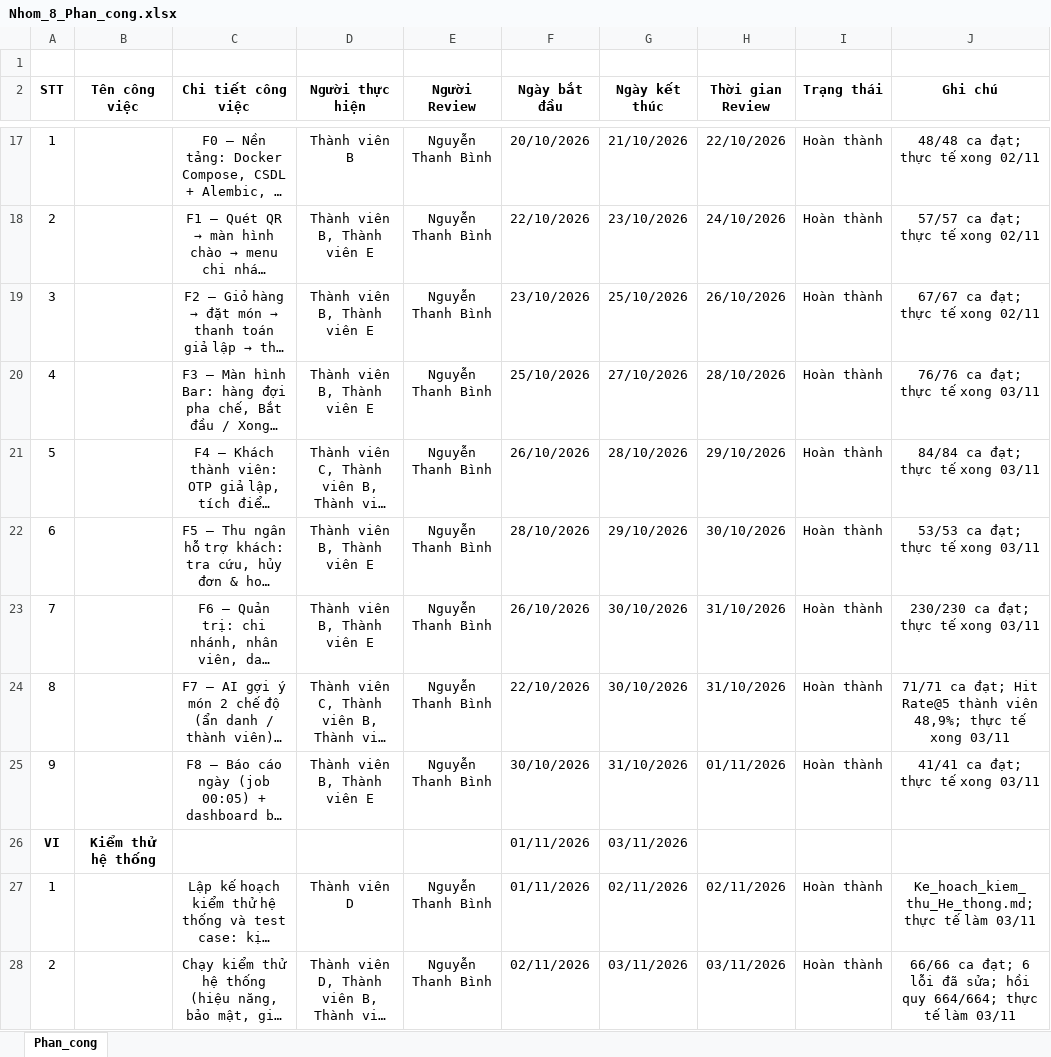
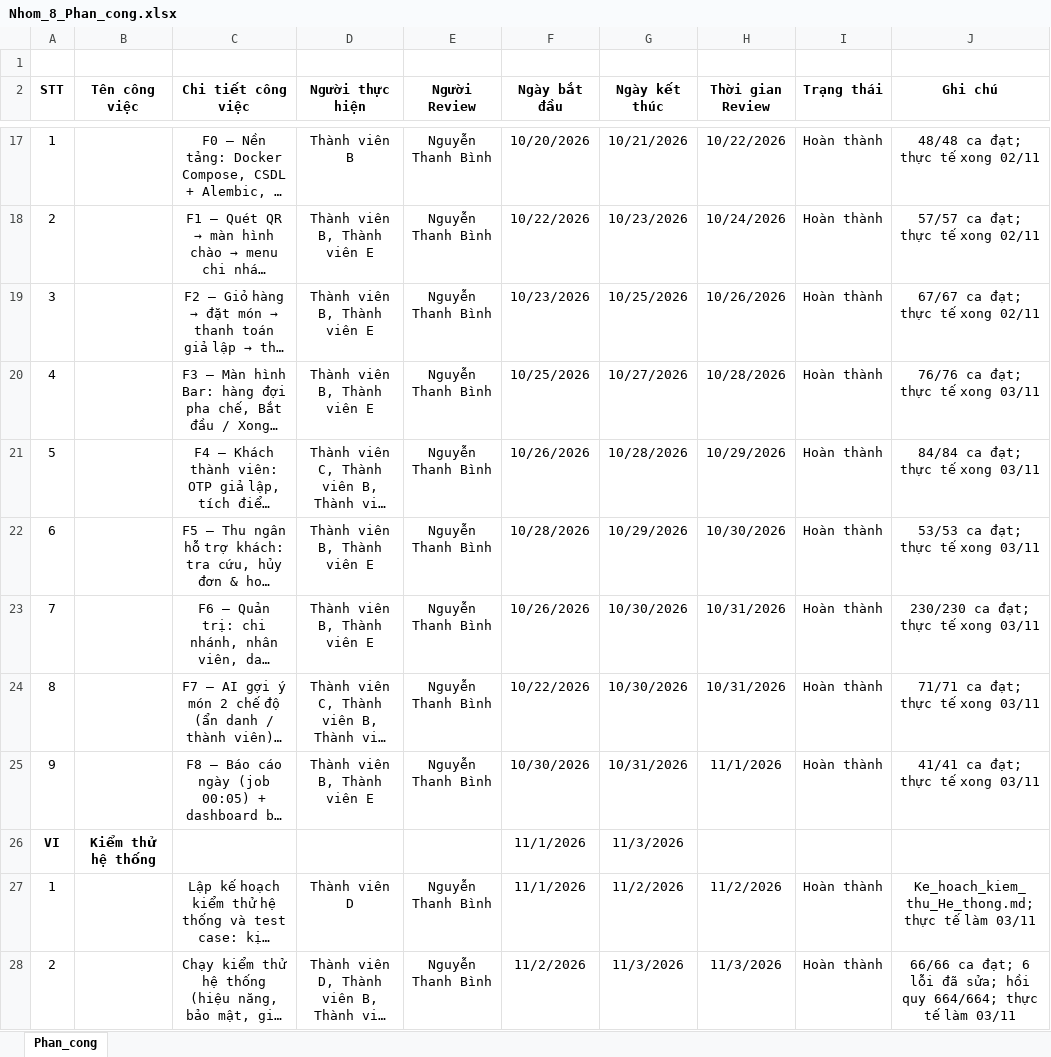
Before and after one commit to thanhbinh0493/smartcafe, an Excel workbook: 2.San_pham/Nhom_8_Phan_cong.xlsx, sheet Phan_cong, drawn as a sheet; only a part is shown, gaps mark what is left out; long unchanged cells end in …; values as stored, in another font and other column widths than the file's, no borders; the diff covers the shown part only; the diff names each change by its address in the sheet, - before the commit and + after, or states it on an @@ line.

```diff
--- a/2.San_pham/Nhom_8_Phan_cong.xlsx (sheet Phan_cong)
+++ b/2.San_pham/Nhom_8_Phan_cong.xlsx (sheet Phan_cong)
-F17 (Ngày bắt đầu): 20/10/2026
+F17 (Ngày bắt đầu): 10/20/2026
-G17 (Ngày kết thúc): 21/10/2026
+G17 (Ngày kết thúc): 10/21/2026
-H17 (Thời gian Review): 22/10/2026
+H17 (Thời gian Review): 10/22/2026
-F18 (Ngày bắt đầu): 22/10/2026
+F18 (Ngày bắt đầu): 10/22/2026
-G18 (Ngày kết thúc): 23/10/2026
+G18 (Ngày kết thúc): 10/23/2026
-H18 (Thời gian Review): 24/10/2026
+H18 (Thời gian Review): 10/24/2026
-F19 (Ngày bắt đầu): 23/10/2026
+F19 (Ngày bắt đầu): 10/23/2026
-G19 (Ngày kết thúc): 25/10/2026
+G19 (Ngày kết thúc): 10/25/2026
-H19 (Thời gian Review): 26/10/2026
+H19 (Thời gian Review): 10/26/2026
-F20 (Ngày bắt đầu): 25/10/2026
+F20 (Ngày bắt đầu): 10/25/2026
-G20 (Ngày kết thúc): 27/10/2026
+G20 (Ngày kết thúc): 10/27/2026
-H20 (Thời gian Review): 28/10/2026
+H20 (Thời gian Review): 10/28/2026
-F21 (Ngày bắt đầu): 26/10/2026
+F21 (Ngày bắt đầu): 10/26/2026
-G21 (Ngày kết thúc): 28/10/2026
+G21 (Ngày kết thúc): 10/28/2026
-H21 (Thời gian Review): 29/10/2026
+H21 (Thời gian Review): 10/29/2026
-F22 (Ngày bắt đầu): 28/10/2026
+F22 (Ngày bắt đầu): 10/28/2026
-G22 (Ngày kết thúc): 29/10/2026
+G22 (Ngày kết thúc): 10/29/2026
-H22 (Thời gian Review): 30/10/2026
+H22 (Thời gian Review): 10/30/2026
-F23 (Ngày bắt đầu): 26/10/2026
+F23 (Ngày bắt đầu): 10/26/2026
-G23:G24 (Ngày kết thúc): 30/10/2026
+G23:G24 (Ngày kết thúc): 10/30/2026
-H23:H24 (Thời gian Review): 31/10/2026
+H23:H24 (Thời gian Review): 10/31/2026
-F24 (Ngày bắt đầu): 22/10/2026
+F24 (Ngày bắt đầu): 10/22/2026
-J24 (Ghi chú): …ca đạt; Hit Rate@5 thành viên 48,9%; thực tế…
+J24 (Ghi chú): …ca đạt; thực tế…
-F25 (Ngày bắt đầu): 30/10/2026
+F25 (Ngày bắt đầu): 10/30/2026
-G25 (Ngày kết thúc): 31/10/2026
+G25 (Ngày kết thúc): 10/31/2026
-H25 (Thời gian Review): 01/11/2026
+H25 (Thời gian Review): 11/1/2026
-F26:F27 (Ngày bắt đầu): 01/11/2026
+F26:F27 (Ngày bắt đầu): 11/1/2026
-G26 (Ngày kết thúc): 03/11/2026
+G26 (Ngày kết thúc): 11/3/2026
-G27 (Ngày kết thúc): 02/11/2026
+G27 (Ngày kết thúc): 11/2/2026
-H27 (Thời gian Review): 02/11/2026
+H27 (Thời gian Review): 11/2/2026
-F28 (Ngày bắt đầu): 02/11/2026
+F28 (Ngày bắt đầu): 11/2/2026
-G28 (Ngày kết thúc): 03/11/2026
+G28 (Ngày kết thúc): 11/3/2026
-H28 (Thời gian Review): 03/11/2026
+H28 (Thời gian Review): 11/3/2026
```
Also changed, not shown: 69 edited cells elsewhere in this sheet, 20 other files.
